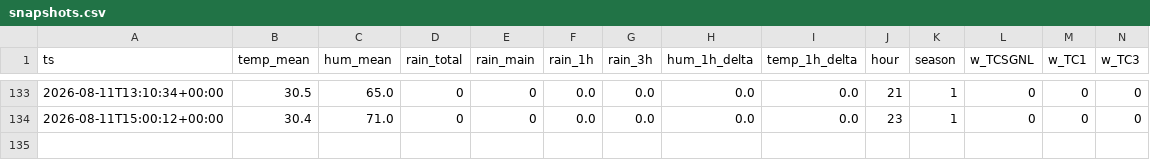
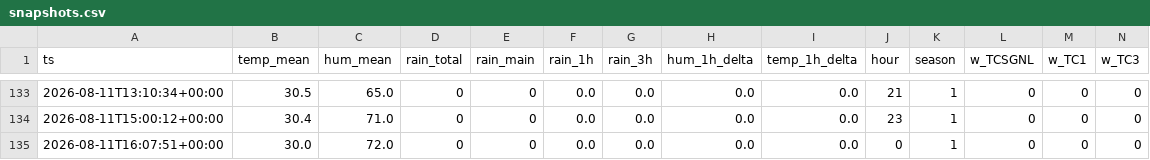
Before and after one commit to Skskendkks/Testing, a CSV file: data/snapshots.csv, drawn as a sheet; only a part is shown, gaps mark what is left out; rows hold the shown columns only; the diff names each change by its address in the sheet, - before the commit and + after, or states it on an @@ line.

```diff
--- a/data/snapshots.csv
+++ b/data/snapshots.csv
+row 135: 2026-08-11T16:07:51+00:00 | 30.0 | 72.0 | 0 | 0 | 0.0 | 0.0 | 0.0 | 0.0 | 0 | 1 | 0 | 0 | 0
```
Also changed, not shown: 4 other files.
